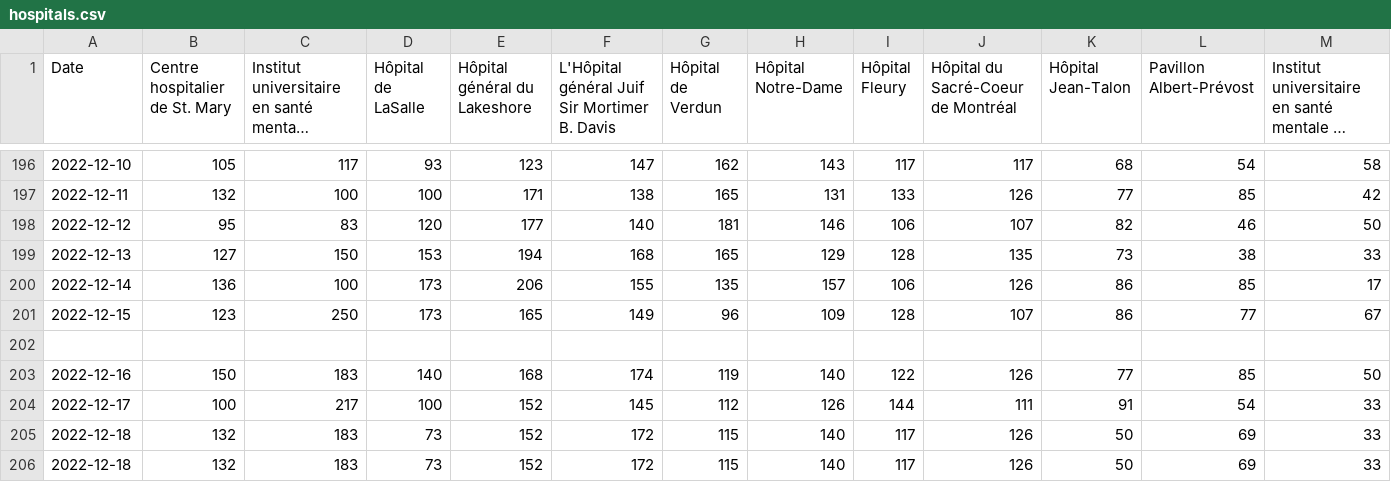
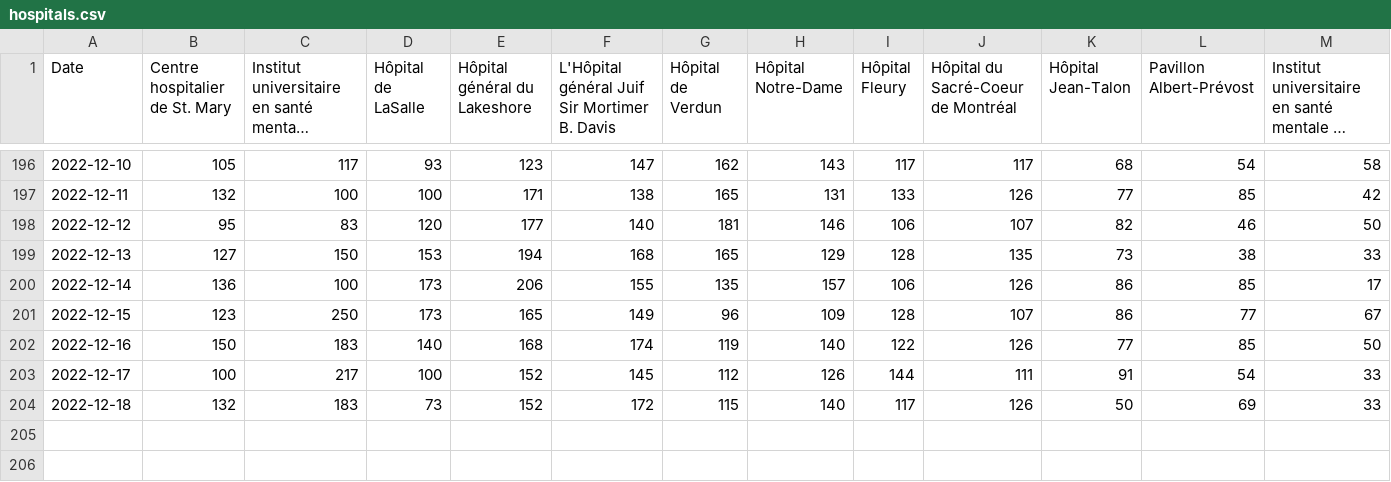
Before and after one commit to jlomako/hospital-occupancy-tracker, a CSV file: data/hospitals.csv, drawn as a sheet; only a part is shown, gaps mark what is left out; long unchanged cells end in …; rows hold the shown columns only; the diff names each change by its address in the sheet, - before the commit and + after, or states it on an @@ line.

Commit message:
Update hospitals.csv
removed test entry

```diff
--- a/data/hospitals.csv
+++ b/data/hospitals.csv
-row 202: (empty)
-row 205: 2022-12-18 | 132 | 183 | 73 | 152 | 172 | 115 | 140 | 117 | 126 | 50 | 69 | 33
```
